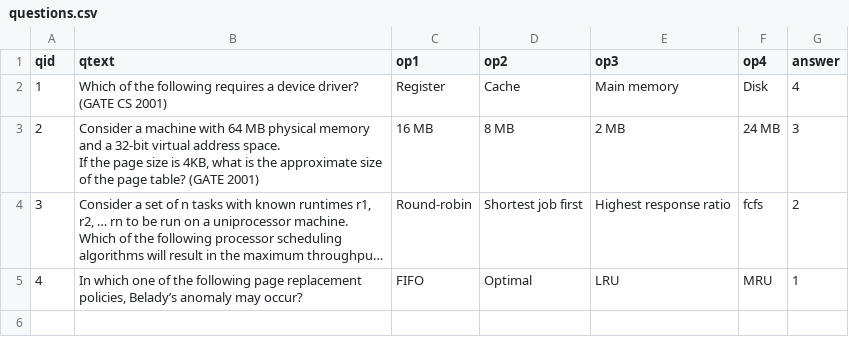
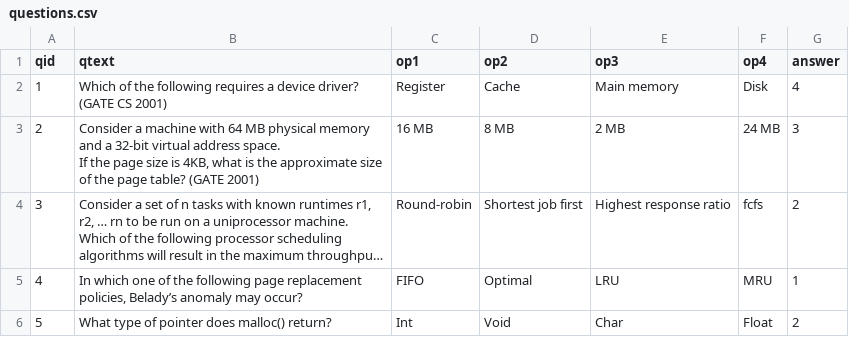
Before and after one commit to ritikbhardwaj/quizapp_node.js-express, a CSV file: utils/test-info/questions.csv, drawn as a sheet; long unchanged cells end in …; the diff names each change by its address in the sheet, - before the commit and + after, or states it on an @@ line.

```diff
--- a/utils/test-info/questions.csv
+++ b/utils/test-info/questions.csv
+row 6: 5 | What type of pointer does malloc() return? | Int | Void | Char | Float | 2
```
Also changed, not shown: 3 other files.
